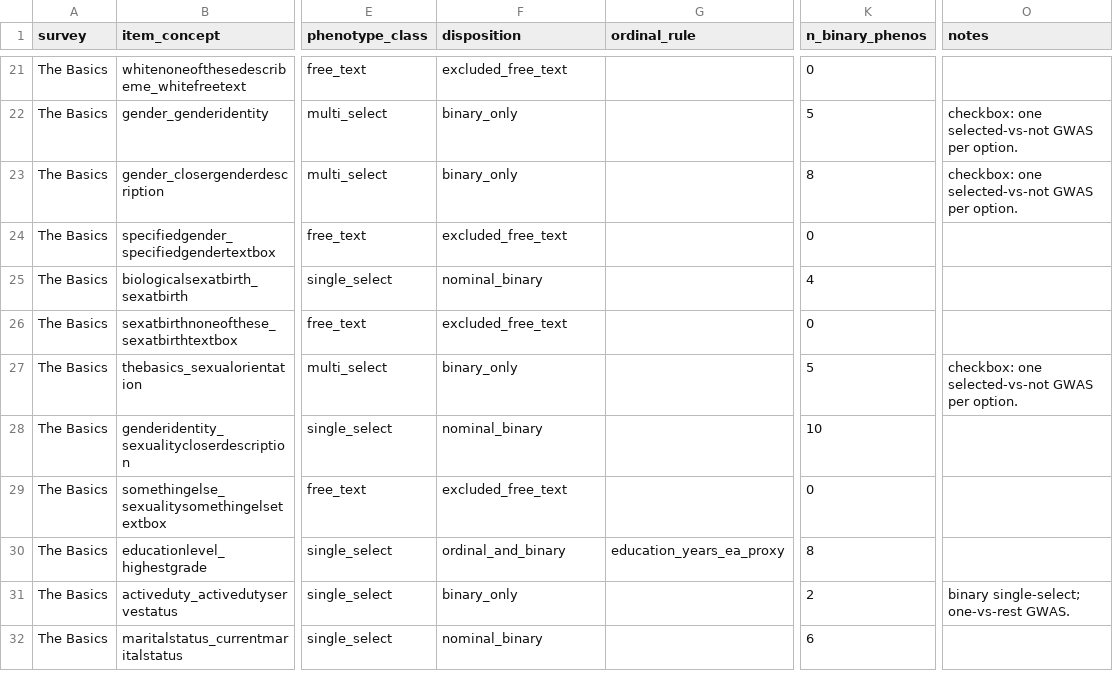
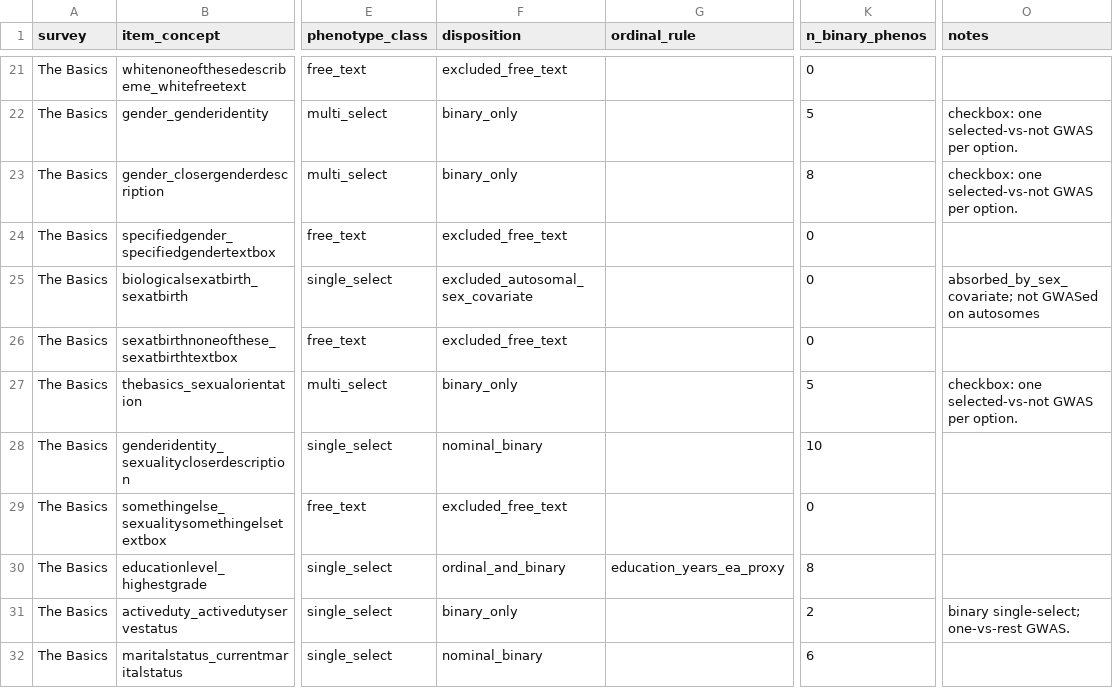
Before and after one commit to jesseICR/aou-sbayesrc-gwas, a TSV file: pan_aou_gwas/metadata/survey_question_manifest.tsv, drawn as a sheet; only a part is shown, gaps mark what is left out; the diff names each change by its address in the sheet, - before the commit and + after, or states it on an @@ line.

```diff
--- a/pan_aou_gwas/metadata/survey_question_manifest.tsv
+++ b/pan_aou_gwas/metadata/survey_question_manifest.tsv
-F25 (disposition): nominal_binary
+F25 (disposition): excluded_autosomal_sex_covariate
-K25 (n_binary_phenos): 4
+K25 (n_binary_phenos): 0
-O25 (notes): (empty)
+O25 (notes): absorbed_by_sex_covariate; not GWASed on autosomes
```
Also changed, not shown: pan_aou_gwas/metadata/ordinal_answer_templates.tsv, 12 other files.
